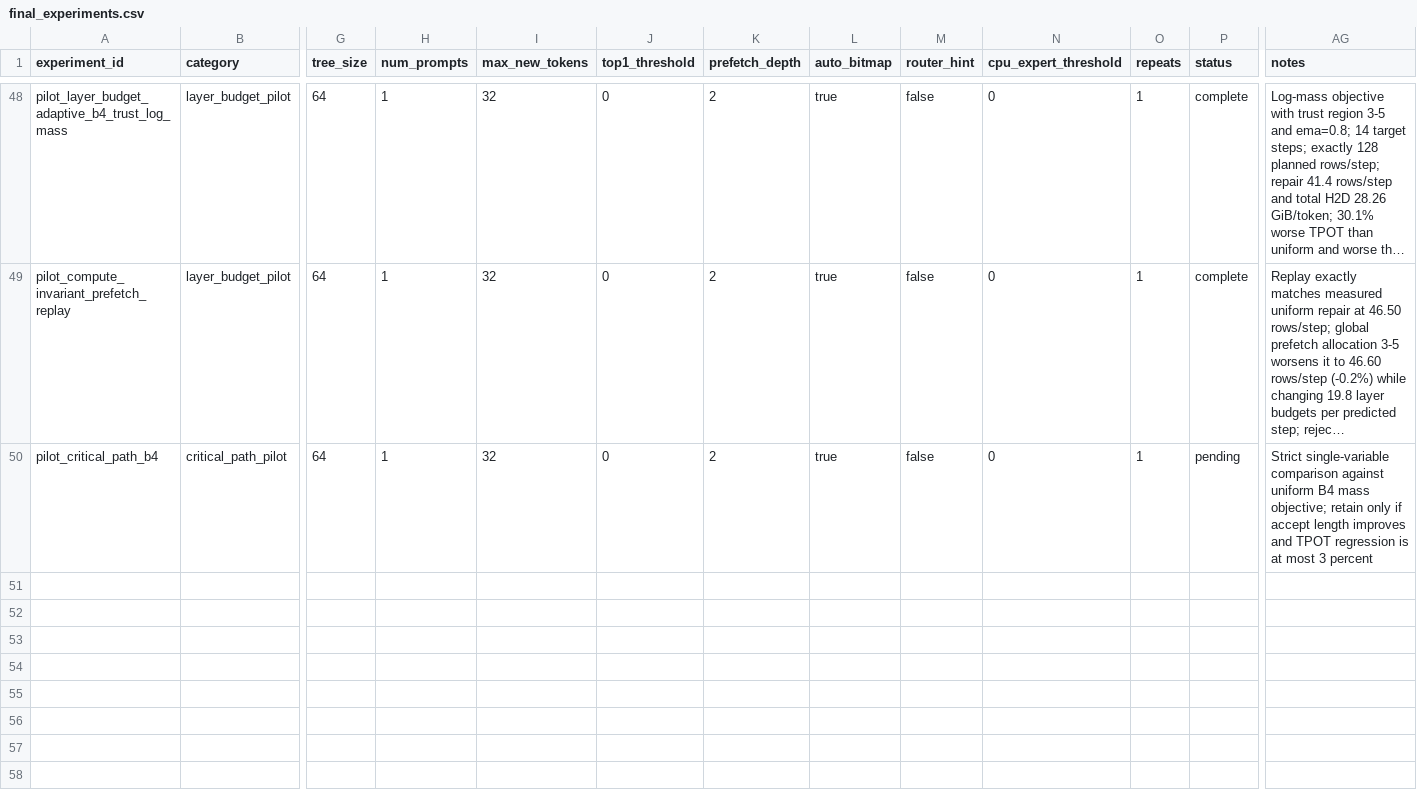
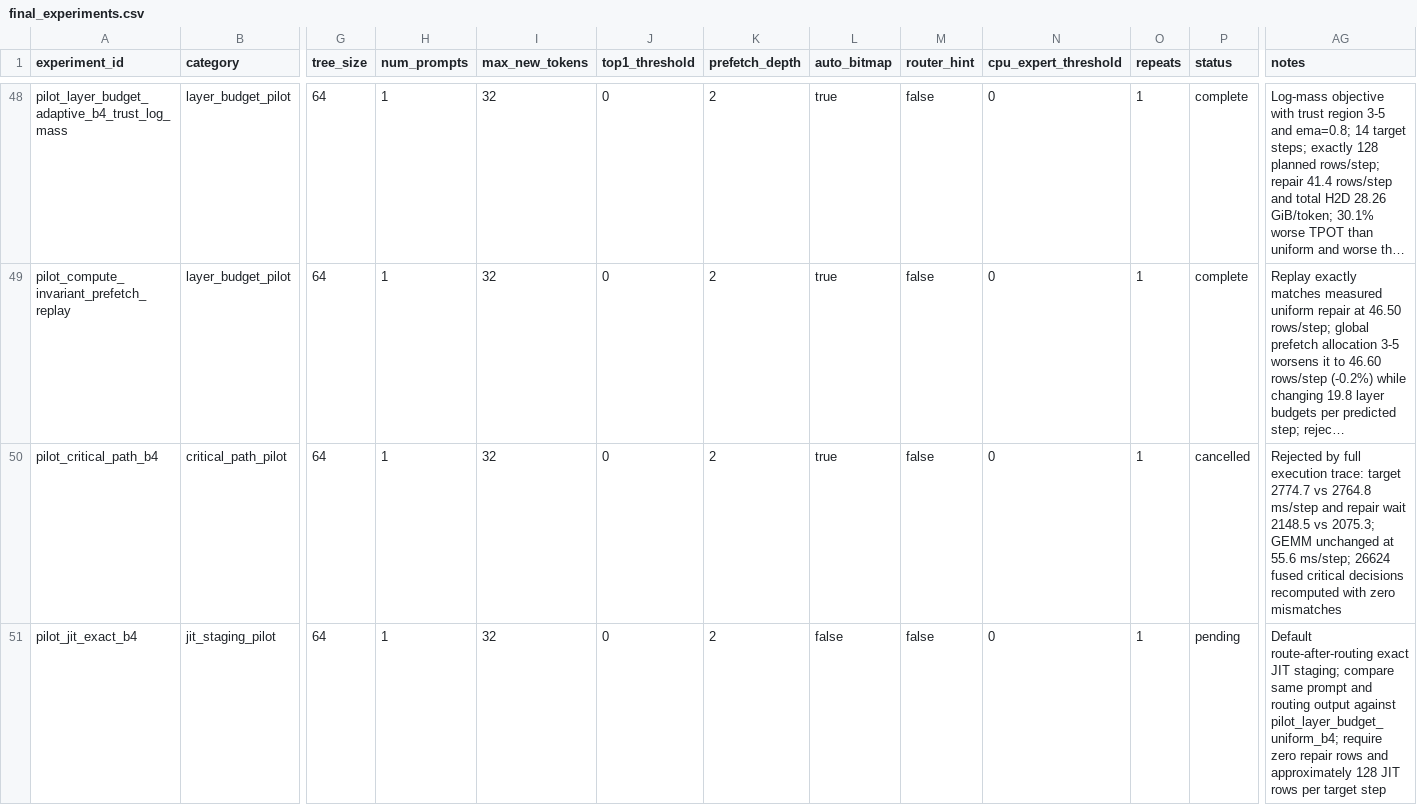
Before and after one commit to Terminator666666/treemoe-spec, a CSV file: measurements/final_experiments.csv, drawn as a sheet; only a part is shown, gaps mark what is left out; long unchanged cells end in …; rows hold the shown columns only; the diff names each change by its address in the sheet, - before the commit and + after, or states it on an @@ line.

```diff
--- a/measurements/final_experiments.csv
+++ b/measurements/final_experiments.csv
-P50 (status): pending
+P50 (status): cancelled
-AG50 (notes): Strict single-variable comparison against uniform B4 mass objective; retain only if accept length improves and TPOT regression is at most 3 percent
+AG50 (notes): Rejected by full execution trace: target 2774.7 vs 2764.8 ms/step and repair wait 2148.5 vs 2075.3; GEMM unchanged at 55.6 ms/step; 26624 fused critical decisions recomputed with zero mismatches
+row 51: pilot_jit_exact_b4 | jit_staging_pilot | 64 | 1 | 32 | 0 | 2 | false | false | 0 | 1 | pending | Default route-after-routing exact JIT staging; compare same prompt and routing output against pilot_layer_budget_uniform_b4; require zero repair rows and approximately 128 JIT rows per target step
```
Also changed, not shown: 21 other files.
